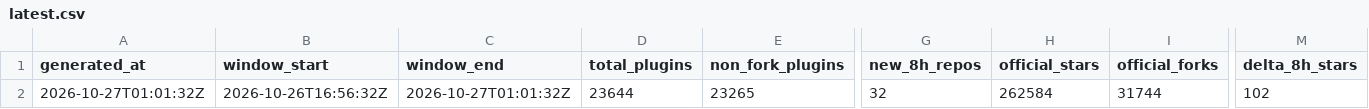
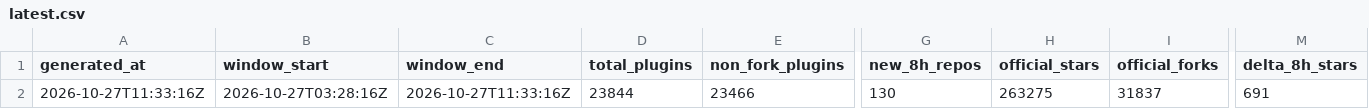
Before and after one commit to dsh-pulse/dsh-daily-pulse, a CSV file: reports/data/latest.csv, drawn as a sheet; only a part is shown, gaps mark what is left out; the diff covers the shown part only; the diff names each change by its address in the sheet, - before the commit and + after, or states it on an @@ line.

```diff
--- a/reports/data/latest.csv
+++ b/reports/data/latest.csv
-A2 (generated_at): 2026-10-27T01:01:32Z
+A2 (generated_at): 2026-10-27T11:33:16Z
-B2 (window_start): 2026-10-26T16:56:32Z
+B2 (window_start): 2026-10-27T03:28:16Z
-C2 (window_end): 2026-10-27T01:01:32Z
+C2 (window_end): 2026-10-27T11:33:16Z
-D2 (total_plugins): 23644
+D2 (total_plugins): 23844
-E2 (non_fork_plugins): 23265
+E2 (non_fork_plugins): 23466
-G2 (new_8h_repos): 32
+G2 (new_8h_repos): 130
-H2 (official_stars): 262584
+H2 (official_stars): 263275
-I2 (official_forks): 31744
+I2 (official_forks): 31837
-M2 (delta_8h_stars): 102
+M2 (delta_8h_stars): 691
```
Also changed, not shown: 5 edited cells elsewhere in this file, reports/data/active-board.csv, reports/data/category-boards.csv, 16 other files.
